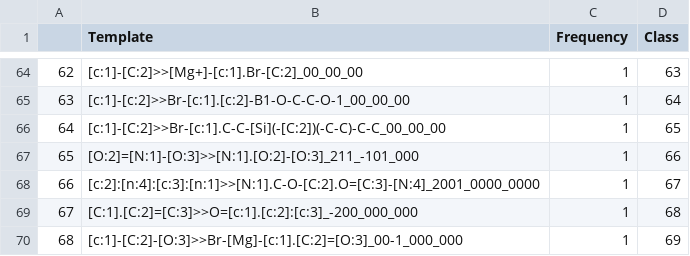
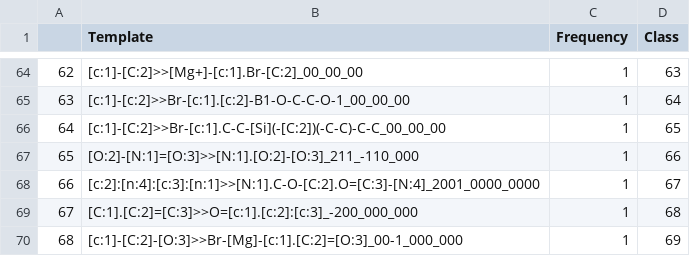
Before and after one commit to kaist-amsg/LocalRetro, a CSV file: data/USPTO_50K/bond_templates.csv, drawn as a sheet; only a part is shown, gaps mark what is left out.

```diff
--- a/data/USPTO_50K/bond_templates.csv
+++ b/data/USPTO_50K/bond_templates.csv
@@ -66,3 +66,3 @@
 64,[c:1]-[C:2]>>Br-[c:1].C-C-[Si](-[C:2])(-C-C)-C-C_00_00_00,1,65
-65,[O:2]=[N:1]-[O:3]>>[N:1].[O:2]-[O:3]_211_-101_000,1,66
+65,[O:2]-[N:1]=[O:3]>>[N:1].[O:2]-[O:3]_211_-110_000,1,66
 66,[c:2]:[n:4]:[c:3]:[n:1]>>[N:1].C-O-[C:2].O=[C:3]-[N:4]_2001_0000_0000,1,67
```
Also changed, not shown: data/USPTO_50K/template_infos.csv, 13 other files.
